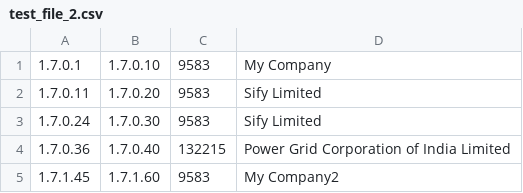
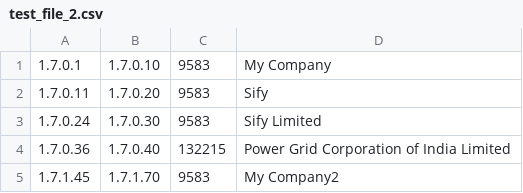
Before and after one commit to MetraNitaypro/ZADANIE_30, a CSV file: test_file_2.csv, drawn as a sheet.

Commit message:
Update test_file_2.csv

```diff
--- a/test_file_2.csv
+++ b/test_file_2.csv
@@ -1,5 +1,5 @@
 1.7.0.1,1.7.0.10,9583,My Company
-1.7.0.11,1.7.0.20,9583,Sify Limited
+1.7.0.11,1.7.0.20,9583,Sify
 1.7.0.24,1.7.0.30,9583,Sify Limited
 1.7.0.36,1.7.0.40,132215,Power Grid Corporation of India Limited
-1.7.1.45,1.7.1.60,9583,My Company2
+1.7.1.45,1.7.1.70,9583,My Company2
```
